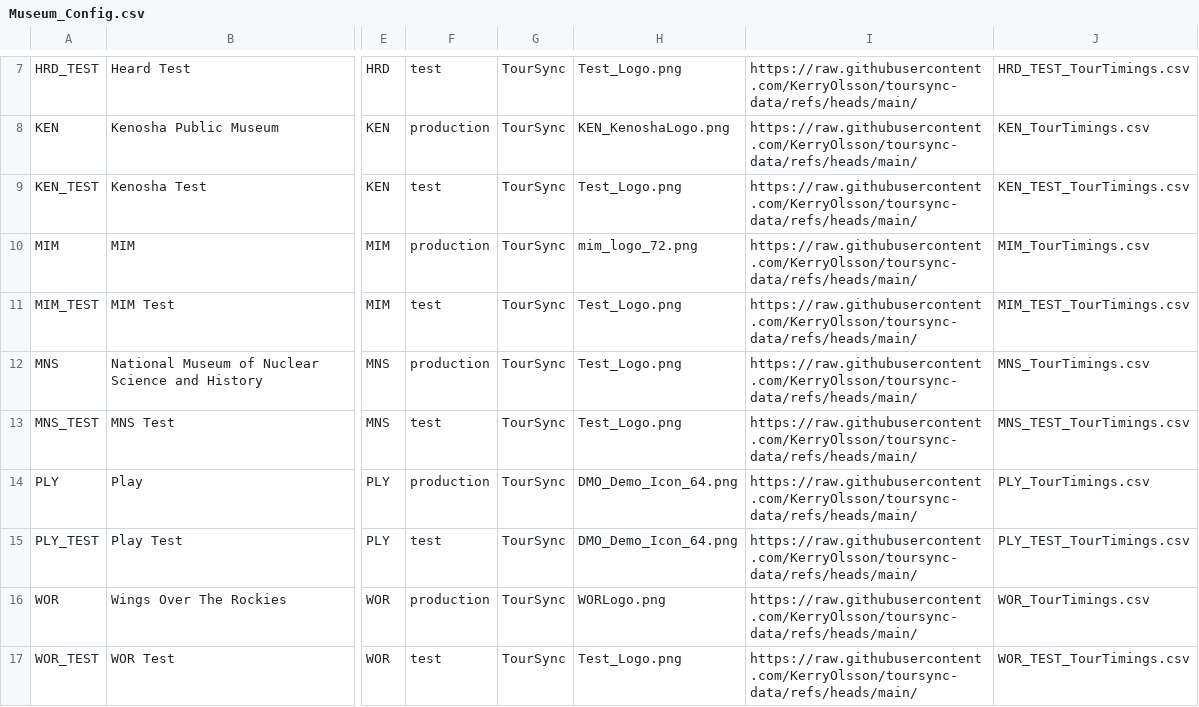
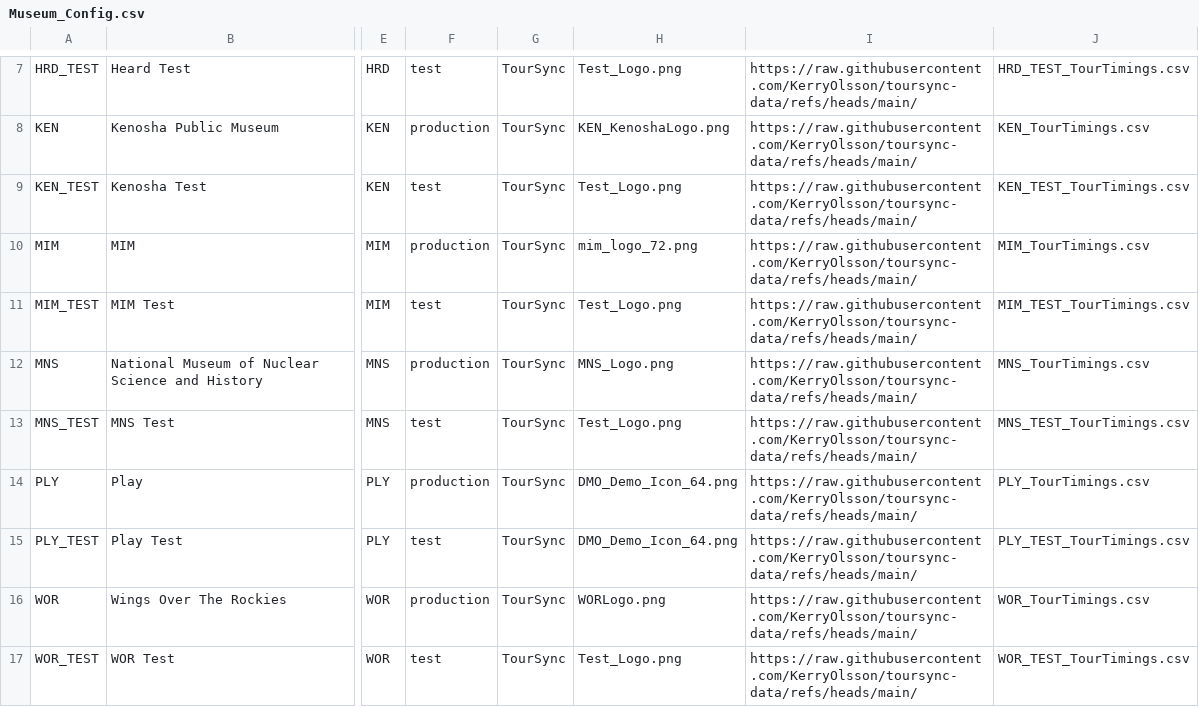
Before and after one commit to KerryOlsson/toursync-data, a CSV file: Museum_Config.csv, drawn as a sheet; only a part is shown, gaps mark what is left out; the diff names each change by its address in the sheet, - before the commit and + after, or states it on an @@ line.

Commit message:
Museum Config publish V1.10 • 16 rows • Jun 13, 2026 at 12:03 PM

```diff
--- a/Museum_Config.csv
+++ b/Museum_Config.csv
-H12: Test_Logo.png
+H12: MNS_Logo.png
```
